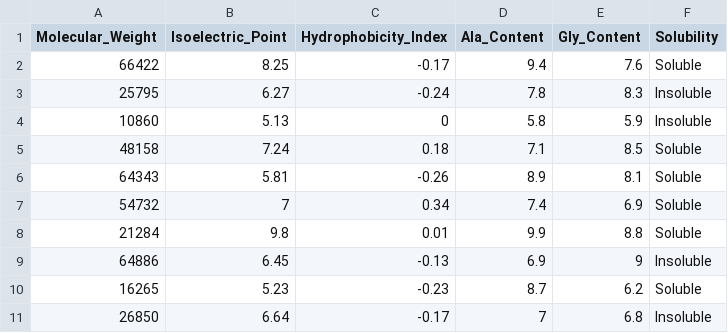
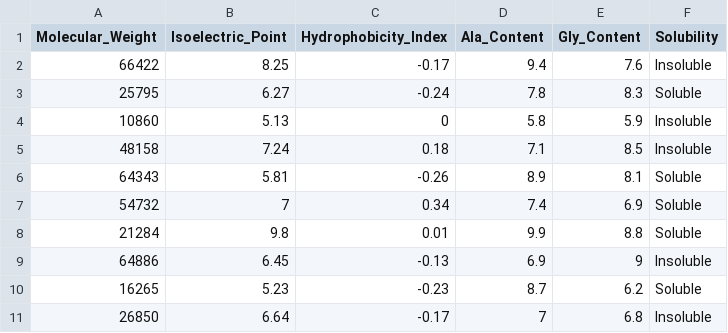
Before and after one commit to Siya1927/AiModel, a CSV file: protein_solubility_200.csv, drawn as a sheet; only a part is shown.

Commit message:
Add files via upload

```diff
--- a/protein_solubility_200.csv
+++ b/protein_solubility_200.csv
@@ -1,6 +1,6 @@
 Molecular_Weight,Isoelectric_Point,Hydrophobicity_Index,Ala_Content,Gly_Content,Solubility
-66422,8.25,-0.17,9.4,7.6,Soluble
-25795,6.27,-0.24,7.8,8.3,Insoluble
+66422,8.25,-0.17,9.4,7.6,Insoluble
+25795,6.27,-0.24,7.8,8.3,Soluble
 10860,5.13,0,5.8,5.9,Insoluble
-48158,7.24,0.18,7.1,8.5,Soluble
+48158,7.24,0.18,7.1,8.5,Insoluble
 64343,5.81,-0.26,8.9,8.1,Soluble
```
